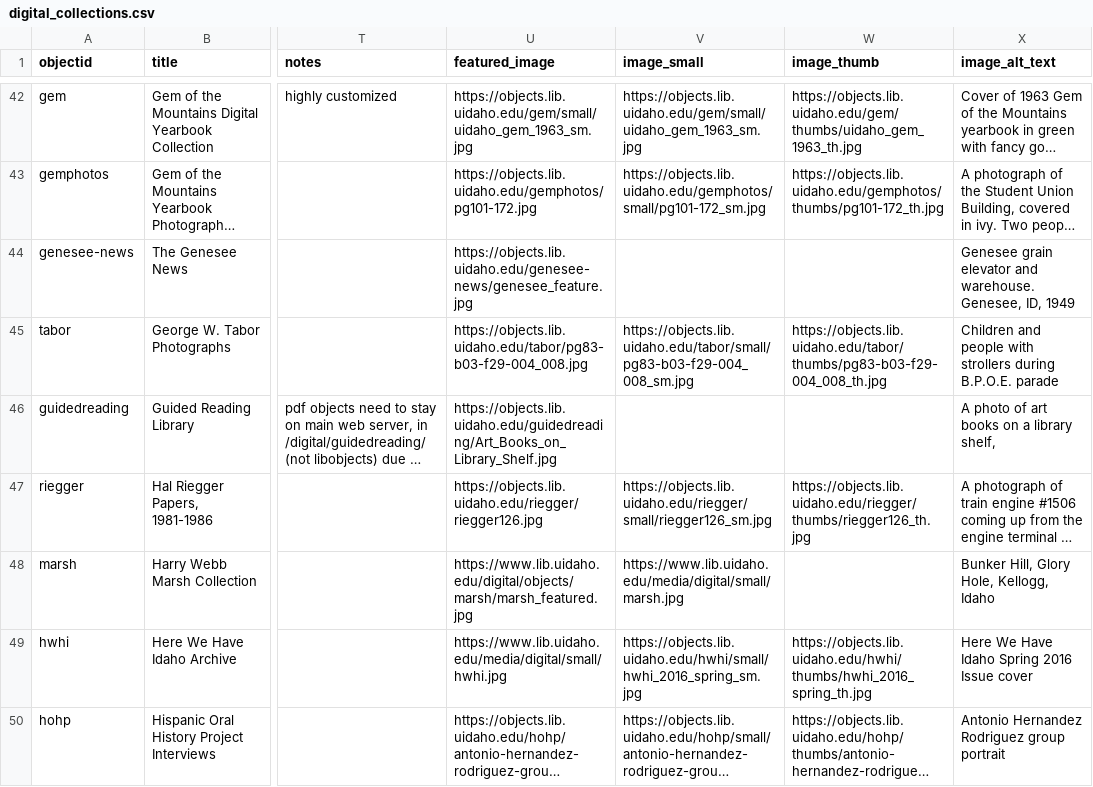
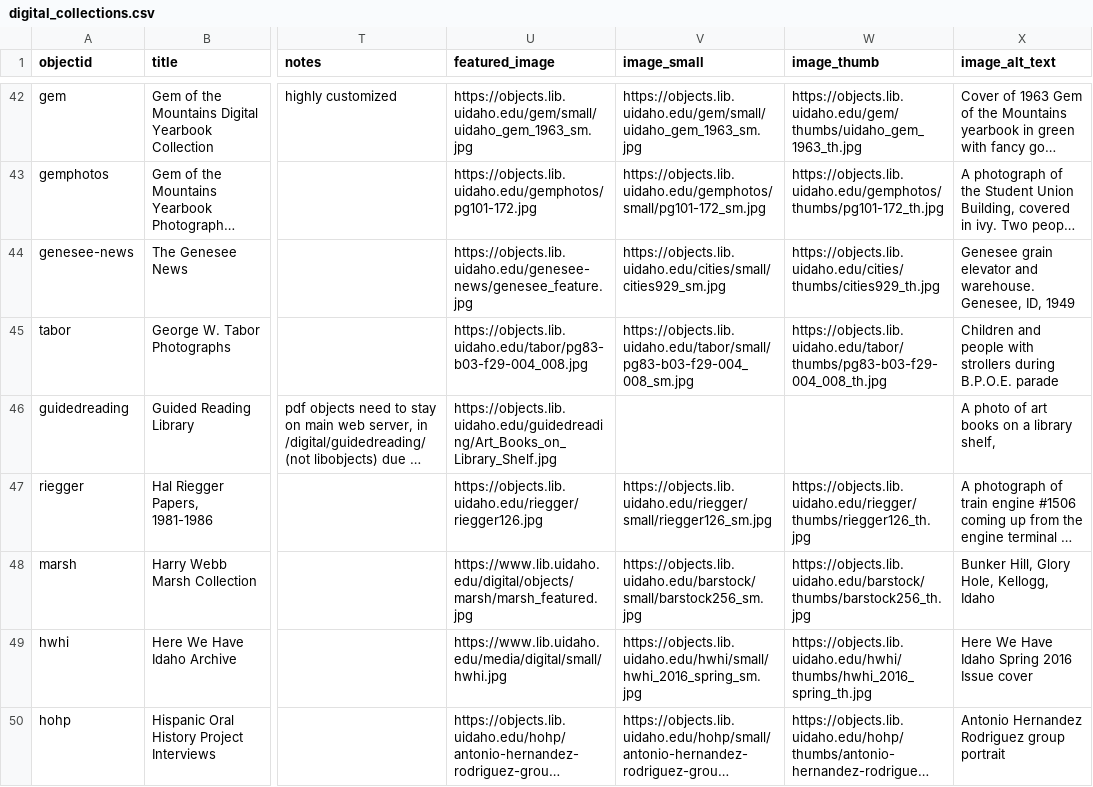
Before and after one commit to uidaholib/digital_home, a CSV file: _data/digital_collections.csv, drawn as a sheet; only a part is shown, gaps mark what is left out; long unchanged cells end in …; the diff covers the shown part only; the diff names each change by its address in the sheet, - before the commit and + after, or states it on an @@ line.

Commit message:
more image fixes

```diff
--- a/_data/digital_collections.csv
+++ b/_data/digital_collections.csv
-V44 (image_small): (empty)
+V44 (image_small): https://objects.lib.uidaho.edu/cities/small/cities929_sm.jpg
-W44 (image_thumb): (empty)
+W44 (image_thumb): https://objects.lib.uidaho.edu/cities/thumbs/cities929_th.jpg
-V48 (image_small): https://www.lib.uidaho.edu/media/digital/small/marsh.jpg
+V48 (image_small): https://objects.lib.uidaho.edu/barstock/small/barstock256_sm.jpg
-W48 (image_thumb): (empty)
+W48 (image_thumb): https://objects.lib.uidaho.edu/barstock/thumbs/barstock256_th.jpg
```
Also changed, not shown: 34 edited cells elsewhere in this file.
